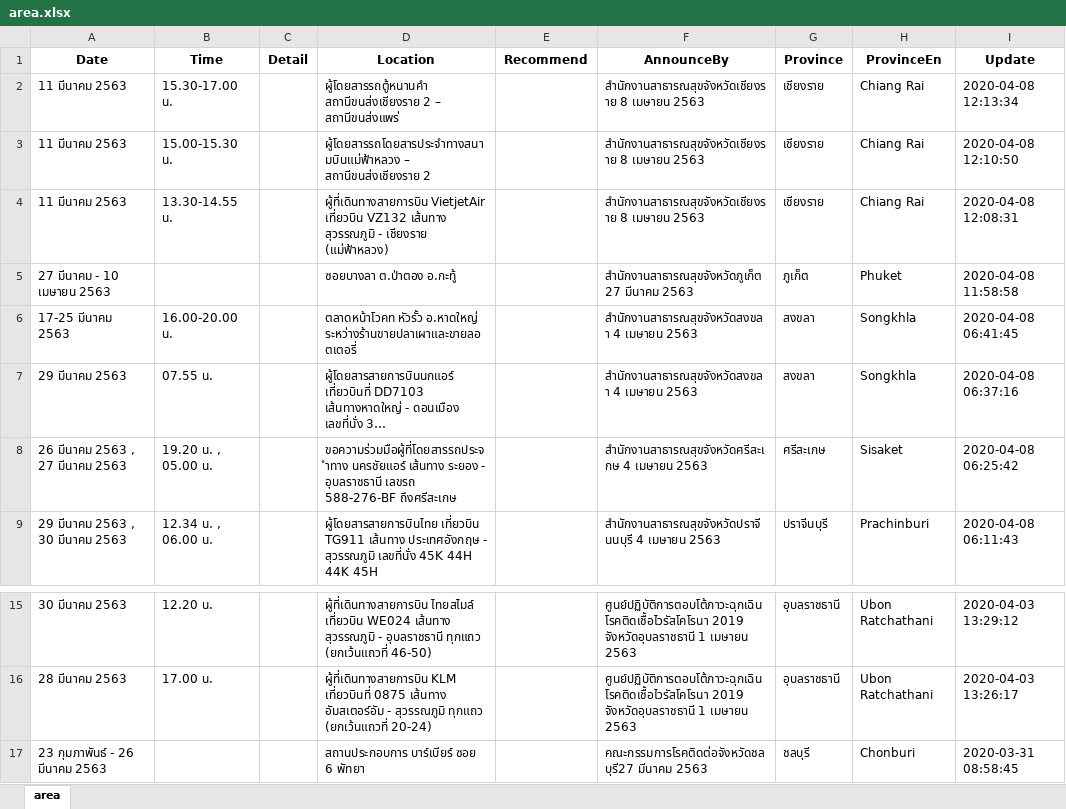
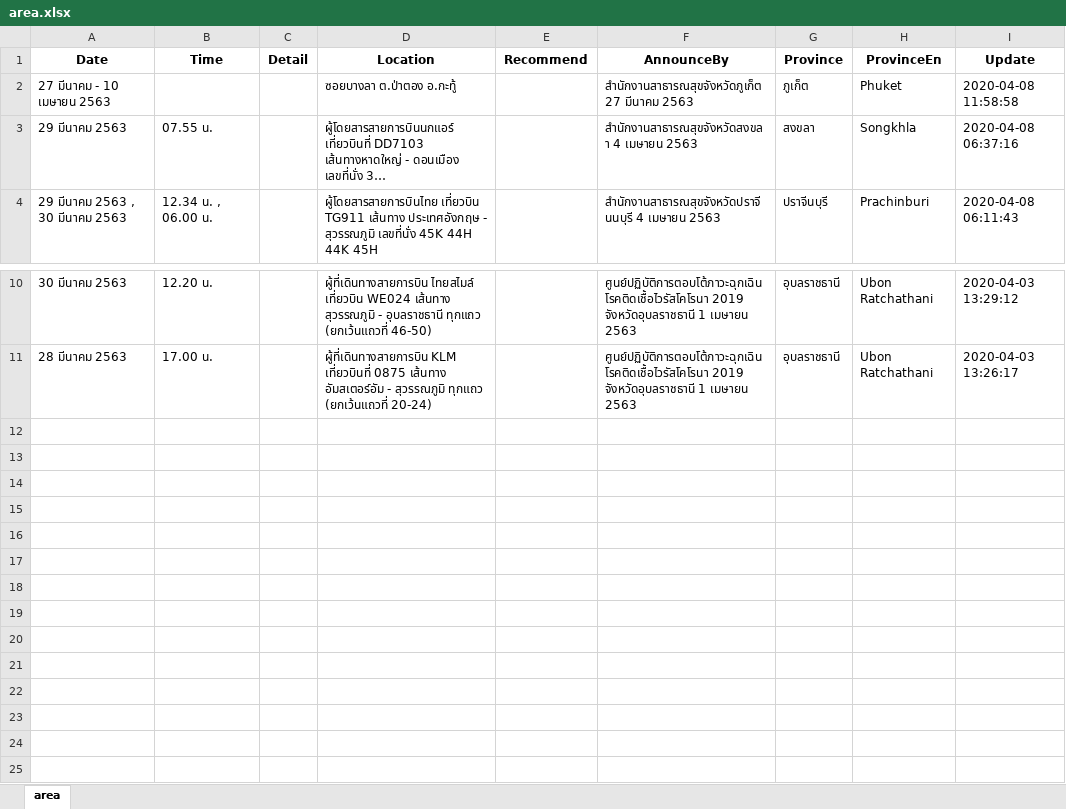
Before and after one commit to SapereAude859/Covid19TH-DailyData, an Excel workbook: dataset/xlsx/area.xlsx, sheet area, drawn as a sheet; only a part is shown, gaps mark what is left out; long unchanged cells end in …; values as stored, in another font and other column widths than the file's, no borders; the diff names each change by its address in the sheet, - before the commit and + after, or states it on an @@ line.

```diff
--- a/dataset/xlsx/area.xlsx (sheet area)
+++ b/dataset/xlsx/area.xlsx (sheet area)
-row 2: 11 มีนาคม 2563 | 15.30-17.00 น. |  | ผู้โดยสารรถตู้หนานคำ สถานีขนส่งเชียงราย 2 – สถานีขนส่งแพร่ |  | สำนักงานสาธารณสุขจังหวัดเชียงราย 8 เมษายน 2563 | เชียงราย | Chiang Rai | 2020-04-08 12:13:34
-row 3: 11 มีนาคม 2563 | 15.00-15.30 น. |  | ผู้โดยสารรถโดยสารประจำทางสนามบินแม่ฟ้าหลวง – สถานีขนส่งเชียงราย 2 |  | สำนักงานสาธารณสุขจังหวัดเชียงราย 8 เมษายน 2563 | เชียงราย | Chiang Rai | 2020-04-08 12:10:50
-row 4: 11 มีนาคม 2563 | 13.30-14.55 น. |  | ผู้ที่เดินทางสายการบิน VietjetAir เที่ยวบิน VZ132 เส้นทาง สุวรรณภูมิ - เชียงราย (แม่ฟ้าหลวง) |  | สำนักงานสาธารณสุขจังหวัดเชียงราย 8 เมษายน 2563 | เชียงราย | Chiang Rai | 2020-04-08 12:08:31
-row 6: 17-25 มีนาคม 2563 | 16.00-20.00 น. |  | ตลาดหน้าโวคท หัวรั้ว อ.หาดใหญ่ ระหว่างร้านขายปลาเผาและขายลอตเตอรี่ |  | สำนักงานสาธารณสุขจังหวัดสงขลา 4 เมษายน 2563 | สงขลา | Songkhla | 2020-04-08 06:41:45
-row 8: 26 มีนาคม 2563 , 27 มีนาคม 2563 | 19.20 น. , 05.00 น. |  | ขอความร่วมมือผู้ที่โดยสารรถประจำทาง นครชัยแอร์ เส้นทาง ระยอง - อุบลราชธานี เลขรถ 588-276-BF ถึงศรีสะเกษ |  | สำนักงานสาธารณสุขจังหวัดศรีสะเกษ 4 เมษายน 2563 | ศรีสะเกษ | Sisaket | 2020-04-08 06:25:42
-row 17: 23 กุมภาพันธ์ - 26 มีนาคม 2563 |  |  | สถานประกอบการ บาร์เบียร์ ซอย 6 พัทยา |  | คณะกรรมการโรคติดต่อจังหวัดชลบุรี27 มีนาคม 2563 | ชลบุรี | Chonburi | 2020-03-31 08:58:45
```
Also changed, not shown: dataset/xlsx/cases.xlsx, dataset/xlsx/covid-tracker.xlsx, 7 other files.
